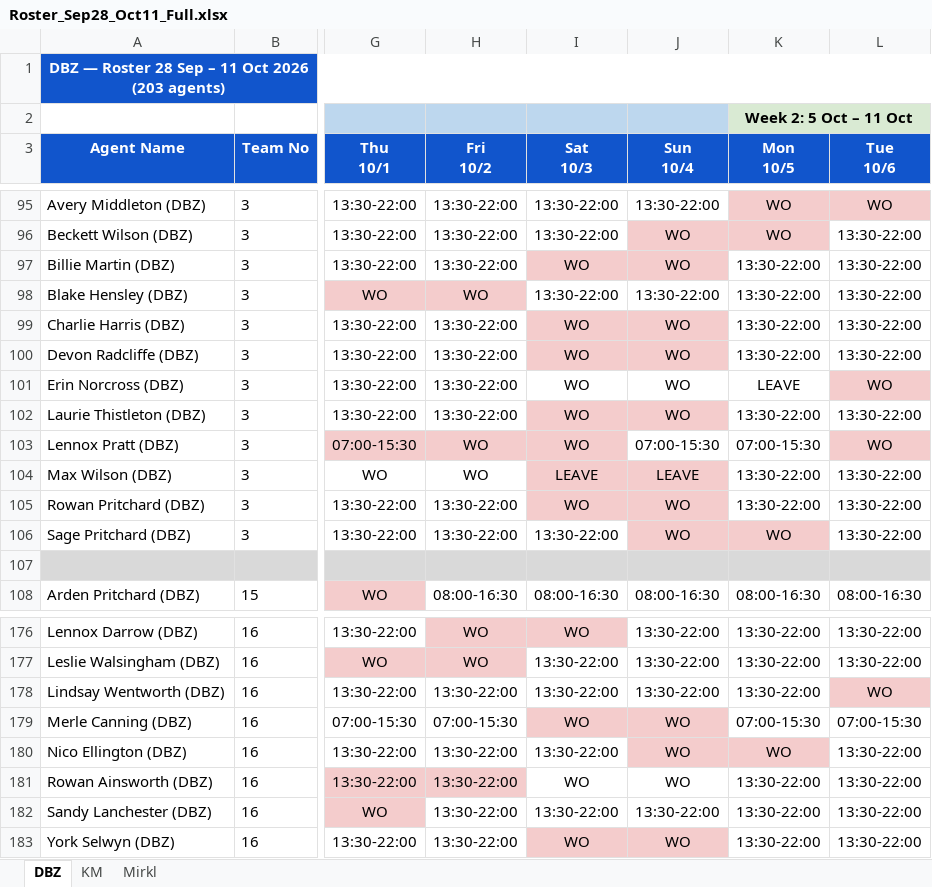
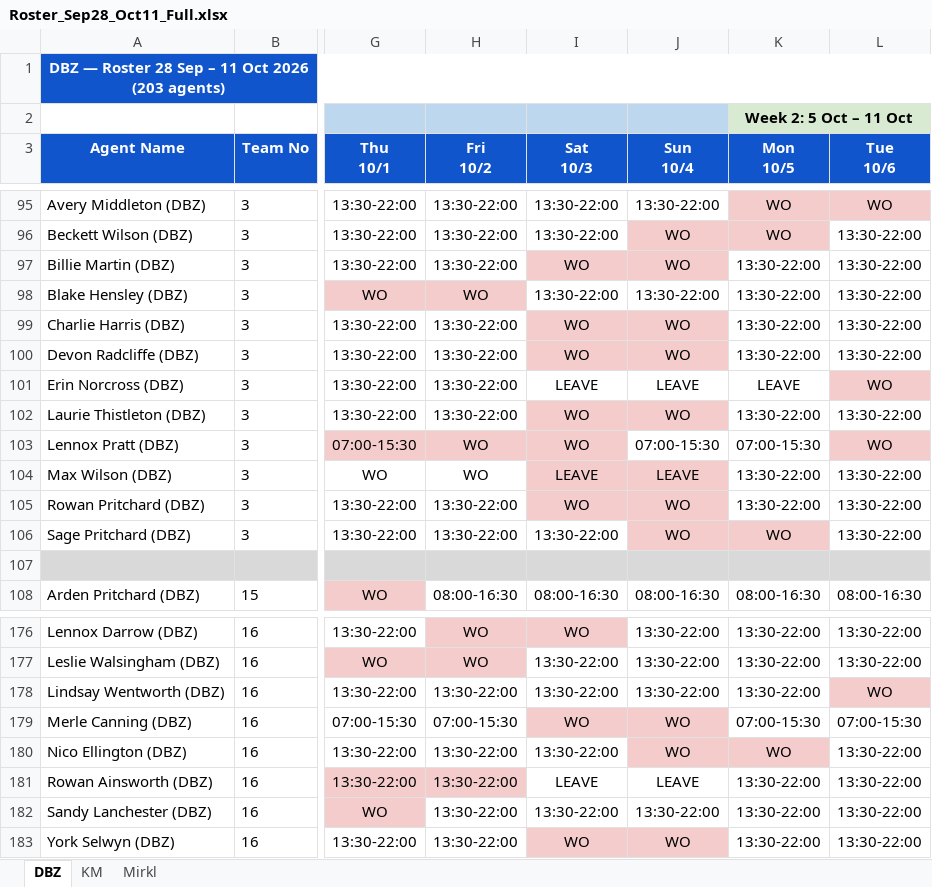
Before and after one commit to Anwarshaik565/EXV, an Excel workbook: 2026-09-28/Roster_Sep28_Oct11_Full.xlsx, sheet DBZ, drawn as a sheet; only a part is shown, gaps mark what is left out; values as stored, in another font and other column widths than the file's, no borders; the diff names each change by its address in the sheet, - before the commit and + after, or states it on an @@ line.

Commit message:
Apply remaining 15 leave days (Erin Norcross, Oakley Montague, Quinn Rowe, Rory Fenton, Rowan Ainsworth) as pure LEAVE markers -- no WO pairs slid or changed for any agent. All 5 requests now fully covered via original WO (5 days) + new LEAVE (15 days).

```diff
--- a/2026-09-28/Roster_Sep28_Oct11_Full.xlsx (sheet DBZ)
+++ b/2026-09-28/Roster_Sep28_Oct11_Full.xlsx (sheet DBZ)
-I101 (Sat 10/3): WO
+I101 (Sat 10/3): LEAVE
-J101 (Sun 10/4): WO
+J101 (Sun 10/4): LEAVE
-I181 (Sat 10/3): WO
+I181 (Sat 10/3): LEAVE
-J181 (Sun 10/4): WO
+J181 (Sun 10/4): LEAVE
```
